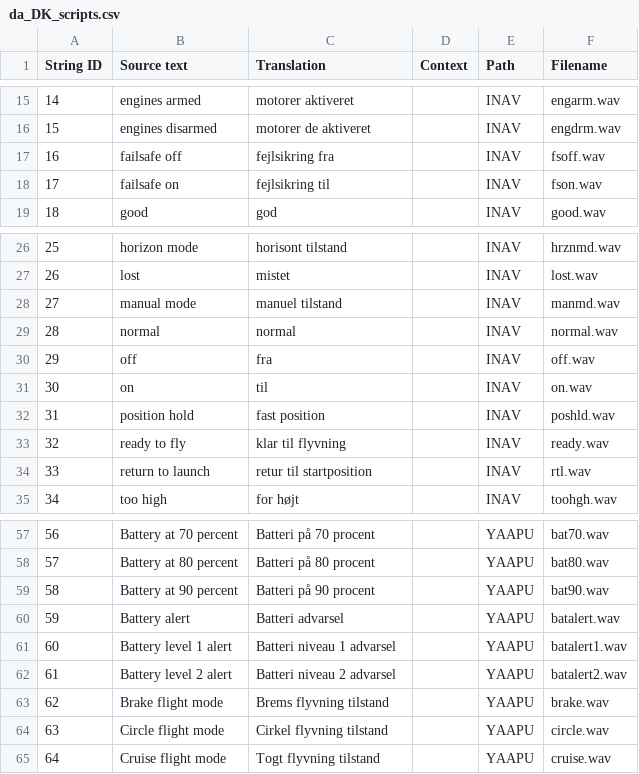
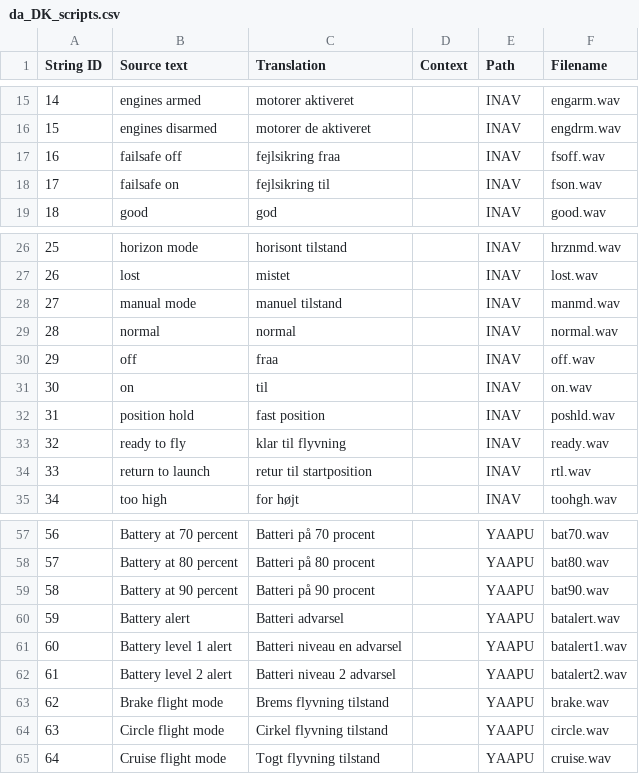
Before and after one commit to EdgeTX/edgetx-sdcard-sounds, a CSV file: voices/da_DK_scripts.csv, drawn as a sheet; only a part is shown, gaps mark what is left out.

```diff
--- a/voices/da_DK_scripts.csv
+++ b/voices/da_DK_scripts.csv
@@ -16,3 +16,3 @@
 "15","engines disarmed","motorer de aktiveret","","INAV","engdrm.wav"
-"16","failsafe off","fejlsikring fra","","INAV","fsoff.wav"
+"16","failsafe off","fejlsikring fraa","","INAV","fsoff.wav"
 "17","failsafe on","fejlsikring til","","INAV","fson.wav"
@@ -29,3 +29,3 @@
 "28","normal","normal","","INAV","normal.wav"
-"29","off","fra","","INAV","off.wav"
+"29","off","fraa","","INAV","off.wav"
 "30","on","til","","INAV","on.wav"
@@ -60,3 +60,3 @@
 "59","Battery alert","Batteri advarsel","","YAAPU","batalert.wav"
-"60","Battery level 1 alert","Batteri niveau 1 advarsel","","YAAPU","batalert1.wav"
+"60","Battery level 1 alert","Batteri niveau en advarsel","","YAAPU","batalert1.wav"
 "61","Battery level 2 alert","Batteri niveau 2 advarsel","","YAAPU","batalert2.wav"
```
Also changed, not shown: voices/da_DK.csv.
